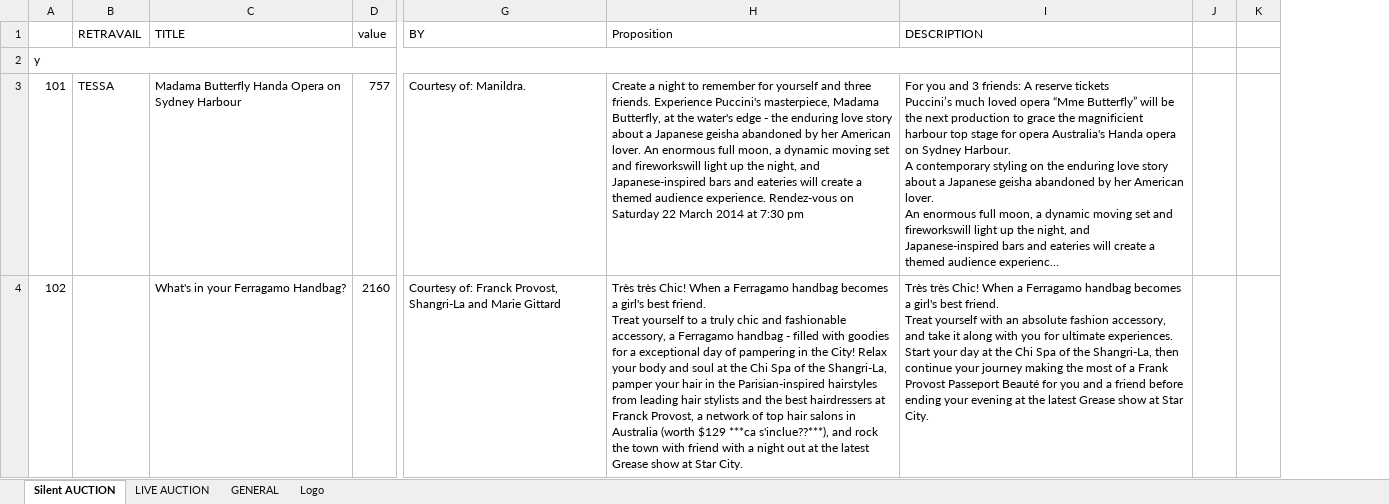
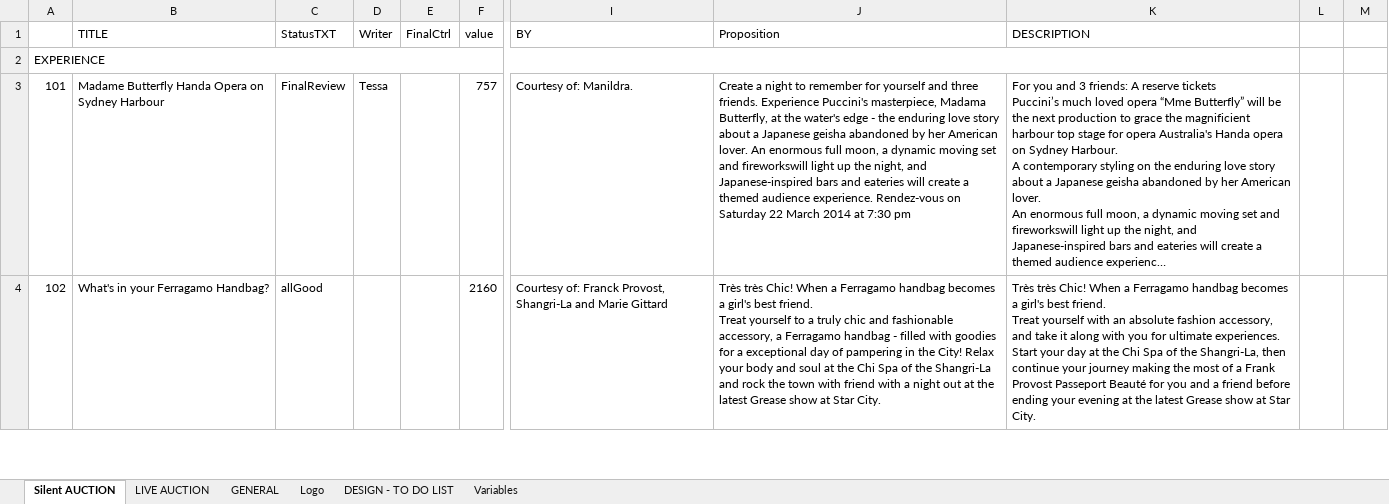
Before and after one commit to BrunoChauvet/silent-auction, an Excel workbook: public/gala_content.xlsx, sheet Silent AUCTION, drawn as a sheet; only a part is shown, gaps mark what is left out; long unchanged cells end in …; values as stored, in another font and other column widths than the file's, no cell formats; conditional formats not drawn; removed rows and columns are numbered as before the commit, all else as after; the diff covers the shown part only; the diff names each change by its address in the sheet, - before the commit and + after, or states it on an @@ line.

Commit message:
Changed order of item columns in XLS

```diff
--- a/public/gala_content.xlsx (sheet Silent AUCTION)
+++ b/public/gala_content.xlsx (sheet Silent AUCTION)
+sheet tab: DESIGN - TO DO LIST
+sheet tab: Variables
-column B (RETRAVAIL), row 3: TESSA
+column C (StatusTXT), rows 3-4: FinalReview | allGood
+column D (Writer), row 3: Tessa
+column E (FinalCtrl), empty
-column J, empty
+column L, empty
-A2: y
+A2: EXPERIENCE
-B3 (TITLE): Madama Butterfly Handa…
+B3 (TITLE): Madame Butterfly Handa…
-J4 (Proposition): …of the Shangri-La, pamper your hair in the Parisian-inspired hairstyles from leading hair stylists and the best hairdressers at Franck Provost, a network of top hair salons in Australia (worth $129 ***ca s'inclue??***), and rock…
+J4 (Proposition): …of the Shangri-La and rock…
```
Also changed, not shown: 1 added row, 1 removed row and 54 edited cells elsewhere in this sheet, sheet Logo, sheet GENERAL, sheet LIVE AUCTION, cell formats, formulas that keep their value, 4 other files.
